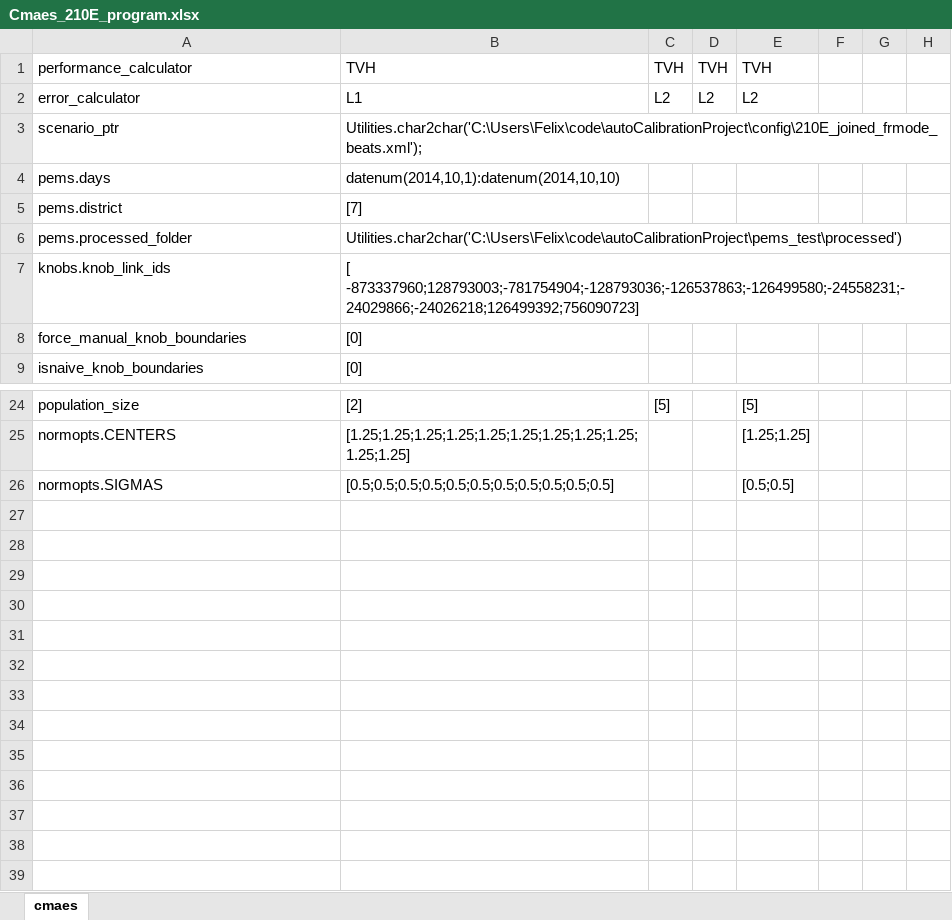
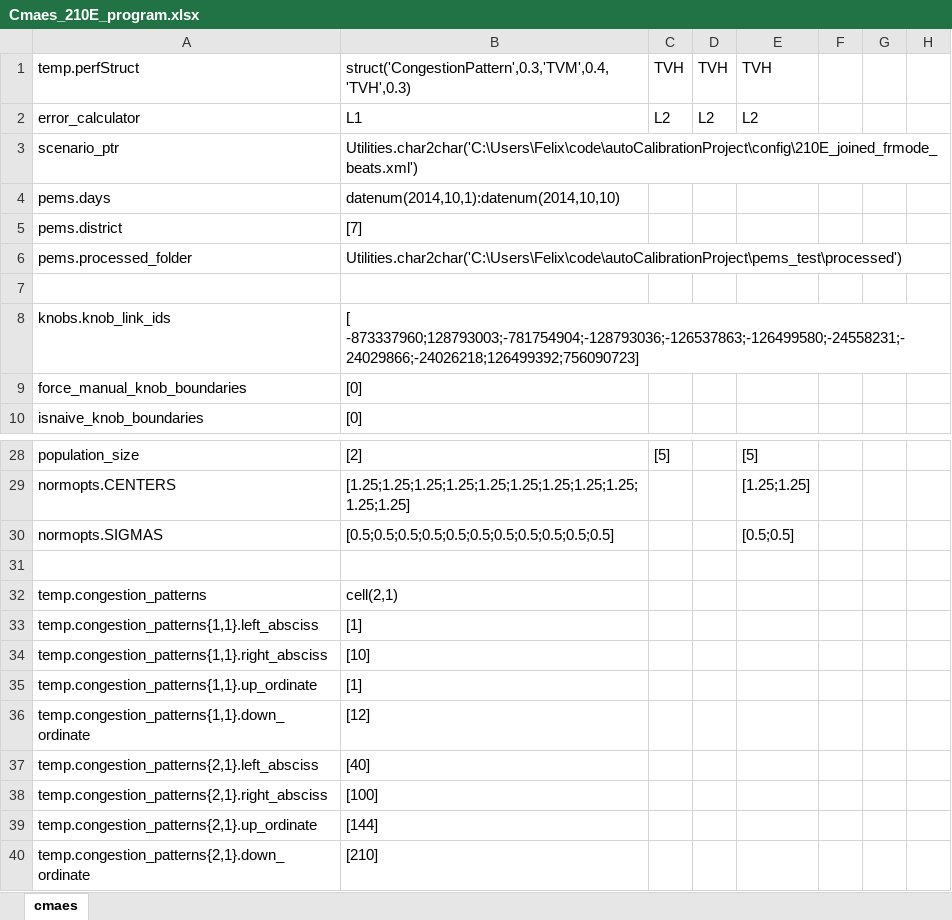
Before and after one commit to felixmeziere/autoCalibrationProject, an Excel workbook: xls/Cmaes_210E_program.xlsx, sheet cmaes, drawn as a sheet; only a part is shown, gaps mark what is left out; values as stored, in another font and other column widths than the file's, no borders; the diff covers the shown part only; the diff names each change by its address in the sheet, - before the commit and + after, or states it on an @@ line.

```diff
--- a/xls/Cmaes_210E_program.xlsx (sheet cmaes)
+++ b/xls/Cmaes_210E_program.xlsx (sheet cmaes)
-A1: performance_calculator
+A1: temp.perfStruct
-B1: TVH
+B1: struct('CongestionPattern',0.3,'TVM',0.4,'TVH',0.3)
-B3: Utilities.char2char('C:\Users\Felix\code\autoCalibrationProject\config\210E_joined_frmode_beats.xml');
+B3: Utilities.char2char('C:\Users\Felix\code\autoCalibrationProject\config\210E_joined_frmode_beats.xml')
+row 7: (empty)
+row 31: (empty)
+row 32: temp.congestion_patterns | cell(2,1)
+row 33: temp.congestion_patterns{1,1}.left_absciss | [1]
+row 34: temp.congestion_patterns{1,1}.right_absciss | [10]
+row 35: temp.congestion_patterns{1,1}.up_ordinate | [1]
+row 36: temp.congestion_patterns{1,1}.down_ordinate | [12]
+row 37: temp.congestion_patterns{2,1}.left_absciss | [40]
+row 38: temp.congestion_patterns{2,1}.right_absciss | [100]
+row 39: temp.congestion_patterns{2,1}.up_ordinate | [144]
+row 40: temp.congestion_patterns{2,1}.down_ordinate | [210]
```
Also changed, not shown: 3 added rows elsewhere in this sheet, 7 other files.
